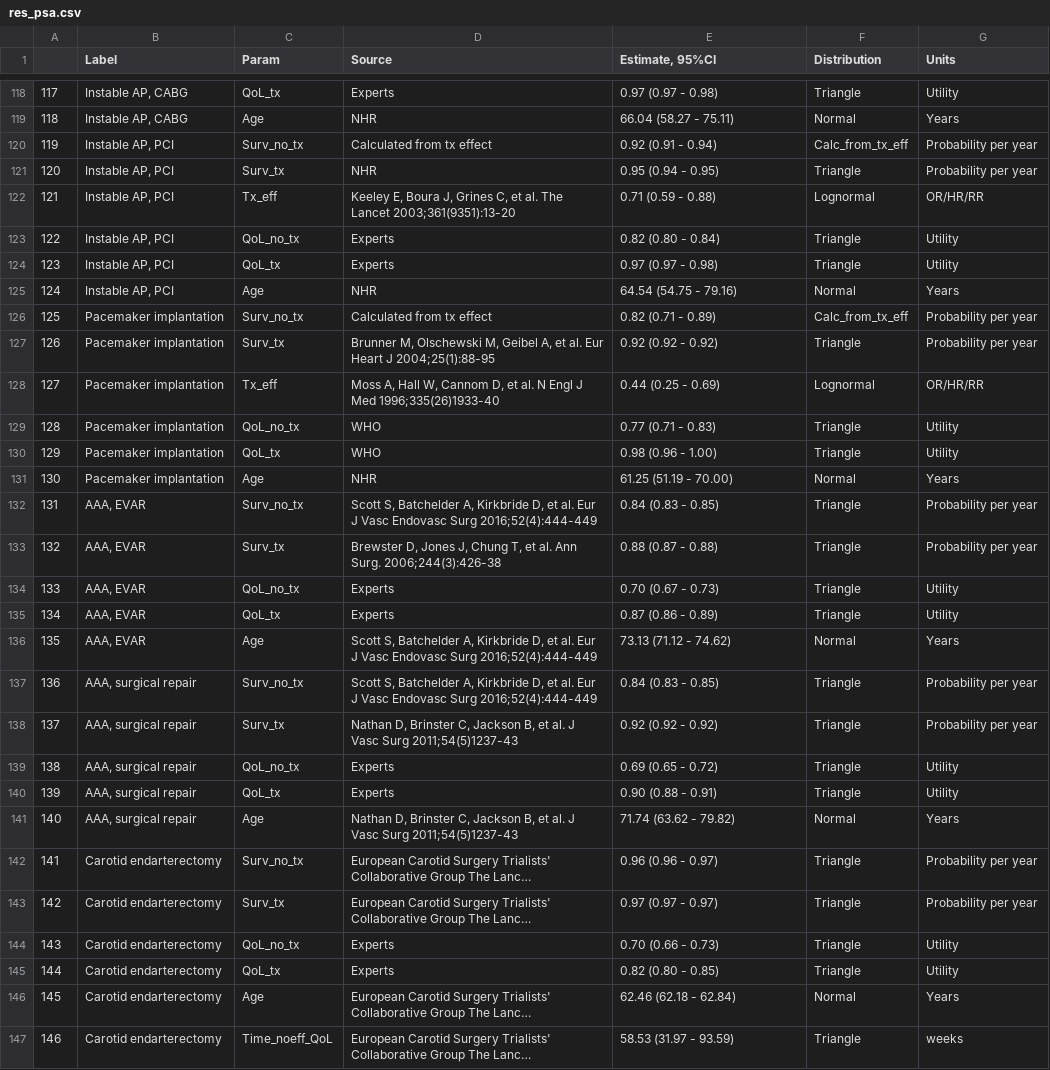
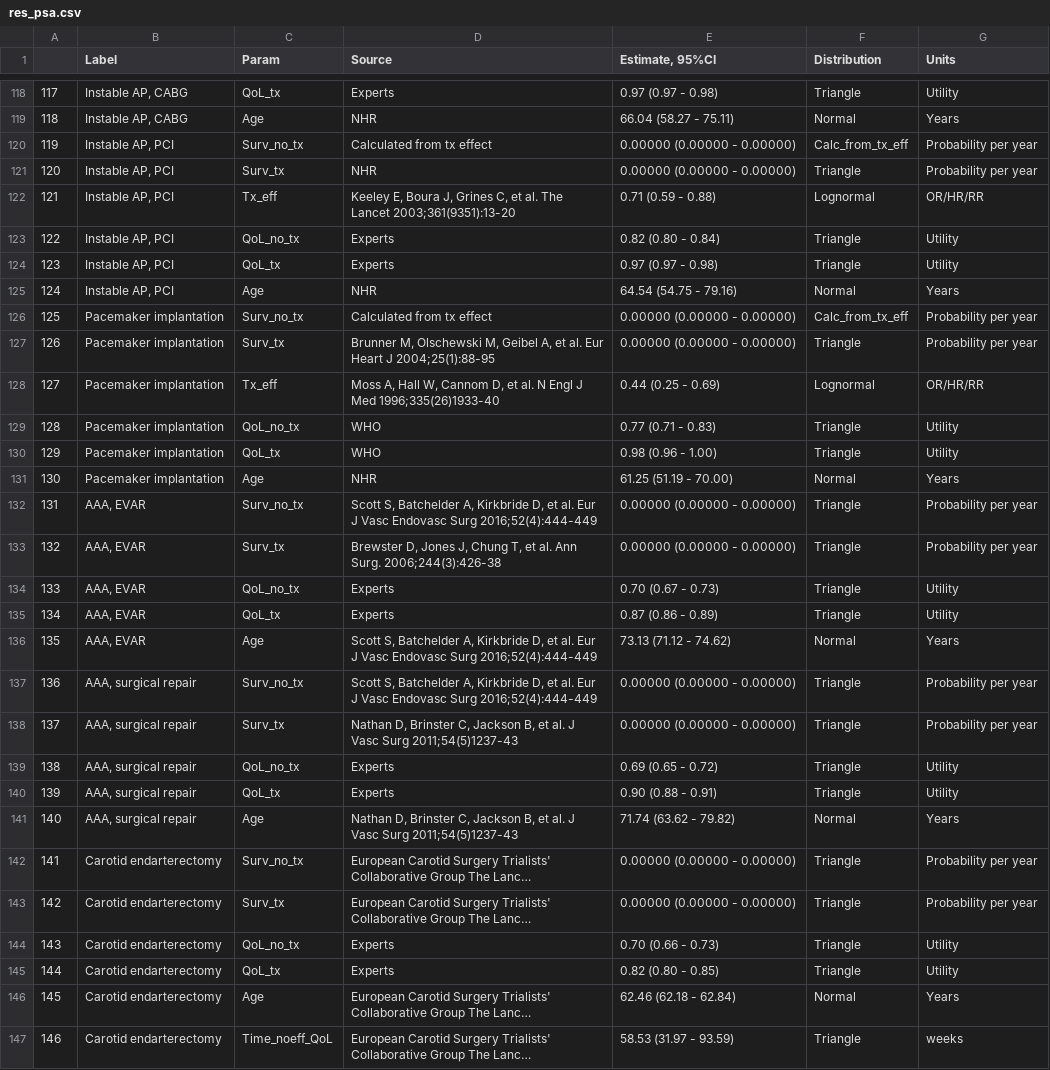
Before and after one commit to bgravesteijn/Utilitarian-distribution-of-OR-capacity-during-COVID-19, a CSV file: figures/main_results/res_psa.csv, drawn as a sheet; only a part is shown, gaps mark what is left out; long unchanged cells end in …; the diff covers the shown part only; the diff names each change by its address in the sheet, - before the commit and + after, or states it on an @@ line.

```diff
--- a/figures/main_results/res_psa.csv
+++ b/figures/main_results/res_psa.csv
-E120 (Estimate, 95%CI): 0.92 (0.91 - 0.94)
+E120 (Estimate, 95%CI): 0.00000 (0.00000 - 0.00000)
-E121 (Estimate, 95%CI): 0.95 (0.94 - 0.95)
+E121 (Estimate, 95%CI): 0.00000 (0.00000 - 0.00000)
-E126 (Estimate, 95%CI): 0.82 (0.71 - 0.89)
+E126 (Estimate, 95%CI): 0.00000 (0.00000 - 0.00000)
-E127 (Estimate, 95%CI): 0.92 (0.92 - 0.92)
+E127 (Estimate, 95%CI): 0.00000 (0.00000 - 0.00000)
-E132 (Estimate, 95%CI): 0.84 (0.83 - 0.85)
+E132 (Estimate, 95%CI): 0.00000 (0.00000 - 0.00000)
-E133 (Estimate, 95%CI): 0.88 (0.87 - 0.88)
+E133 (Estimate, 95%CI): 0.00000 (0.00000 - 0.00000)
-E137 (Estimate, 95%CI): 0.84 (0.83 - 0.85)
+E137 (Estimate, 95%CI): 0.00000 (0.00000 - 0.00000)
-E138 (Estimate, 95%CI): 0.92 (0.92 - 0.92)
+E138 (Estimate, 95%CI): 0.00000 (0.00000 - 0.00000)
-E142 (Estimate, 95%CI): 0.96 (0.96 - 0.97)
+E142 (Estimate, 95%CI): 0.00000 (0.00000 - 0.00000)
-E143 (Estimate, 95%CI): 0.97 (0.97 - 0.97)
+E143 (Estimate, 95%CI): 0.00000 (0.00000 - 0.00000)
```
Also changed, not shown: 76 edited cells elsewhere in this file, 10 other files.
